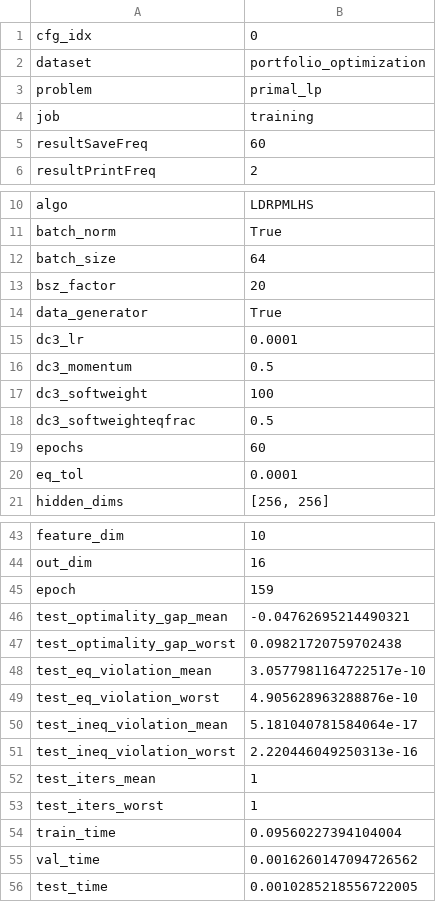
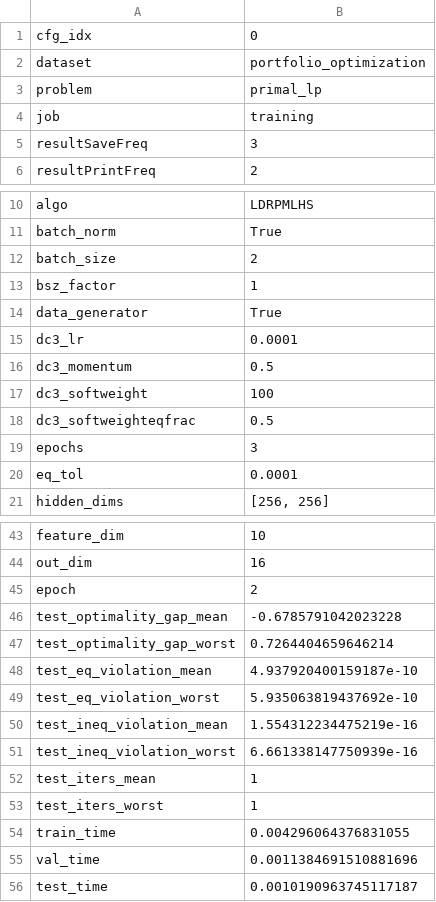
Before and after one commit to GeraltSHEN/Learn2Proj, a CSV file: data/results_summary/portfolio_optimization_cfg0.csv, drawn as a sheet; only a part is shown, gaps mark what is left out; the diff covers the shown part only.

```diff
--- a/data/results_summary/portfolio_optimization_cfg0.csv
+++ b/data/results_summary/portfolio_optimization_cfg0.csv
@@ -4,3 +4,3 @@ problem,primal_lp
 job,training
-resultSaveFreq,60
+resultSaveFreq,3
 resultPrintFreq,2
@@ -11,4 +11,4 @@ algo,LDRPMLHS
 batch_norm,True
-batch_size,64
-bsz_factor,20
+batch_size,2
+bsz_factor,1
 data_generator,True
@@ -18,3 +18,3 @@ dc3_softweight,100
 dc3_softweighteqfrac,0.5
-epochs,60
+epochs,3
 eq_tol,0.0001
@@ -44,13 +44,13 @@ feature_dim,10
 out_dim,16
-epoch,159
-test_optimality_gap_mean,-0.04762695214490321
-test_optimality_gap_worst,0.09821720759702438
-test_eq_violation_mean,3.0577981164722517e-10
-test_eq_violation_worst,4.905628963288876e-10
-test_ineq_violation_mean,5.181040781584064e-17
-test_ineq_violation_worst,2.220446049250313e-16
+epoch,2
+test_optimality_gap_mean,-0.6785791042023228
+test_optimality_gap_worst,0.7264404659646214
+test_eq_violation_mean,4.937920400159187e-10
+test_eq_violation_worst,5.935063819437692e-10
+test_ineq_violation_mean,1.554312234475219e-16
+test_ineq_violation_worst,6.661338147750939e-16
 test_iters_mean,1
 test_iters_worst,1
-train_time,0.09560227394104004
-val_time,0.0016260147094726562
-test_time,0.0010285218556722005
+train_time,0.004296064376831055
+val_time,0.0011384691510881696
+test_time,0.0010190963745117187
```
Also changed, not shown: 1 edited cell elsewhere in this file, 8 other files.
